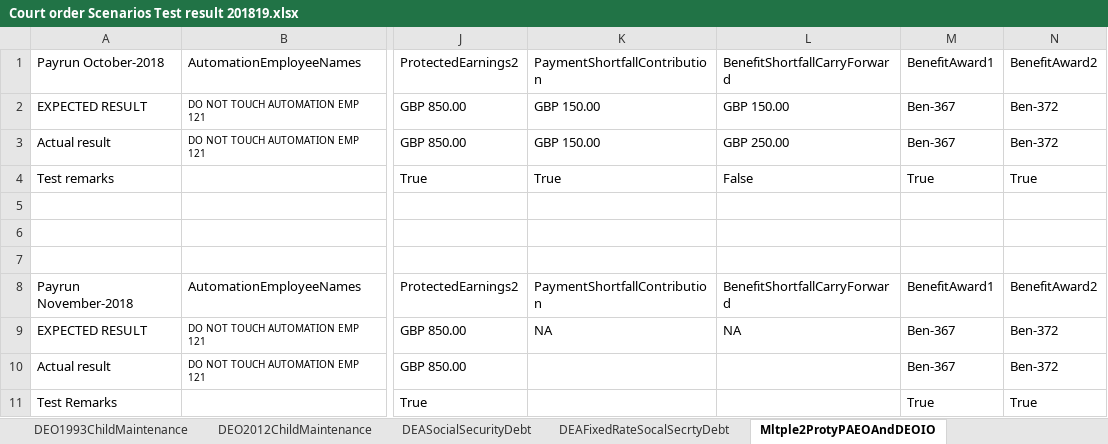
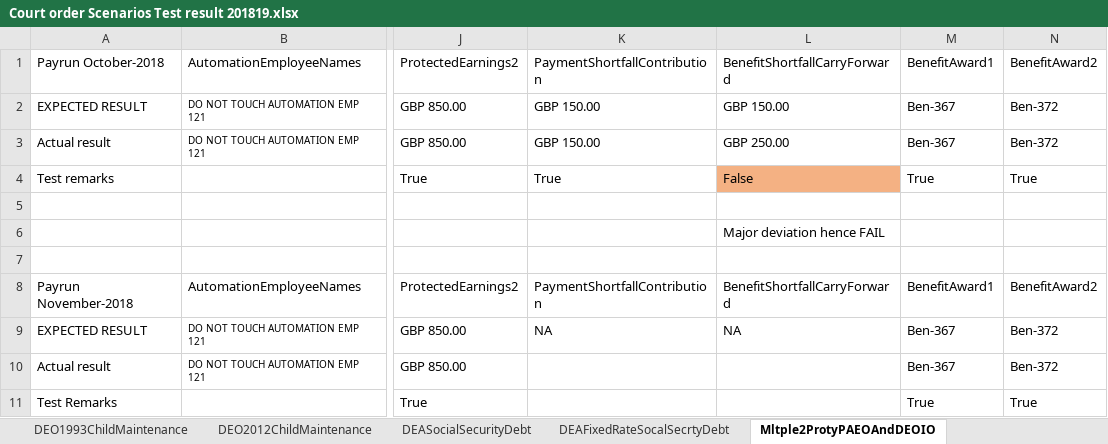
Before and after one commit to githforProvar/24-7PeopleXCDPayroll, an Excel workbook: PayrollProject/OutPutTestResult/Court order Scenarios Test result 201819.xlsx, sheet Mltple2ProtyPAEOAndDEOIO, drawn as a sheet; only a part is shown, gaps mark what is left out; values as stored, in another font and other column widths than the file's, no borders; the diff names each change by its address in the sheet, - before the commit and + after, or states it on an @@ line.

```diff
--- a/PayrollProject/OutPutTestResult/Court order Scenarios Test result 201819.xlsx (sheet Mltple2ProtyPAEOAndDEOIO)
+++ b/PayrollProject/OutPutTestResult/Court order Scenarios Test result 201819.xlsx (sheet Mltple2ProtyPAEOAndDEOIO)
-L4 fill: none
+L4 fill: #F4B183
-L6: (empty)
+L6: Major deviation hence FAIL
```
Also changed, not shown: sheet Mltple2ProtyPAEOAndDEOIODecJan, 2 other files.
